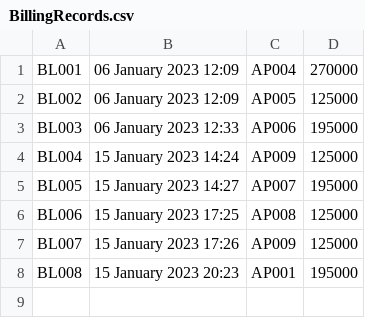
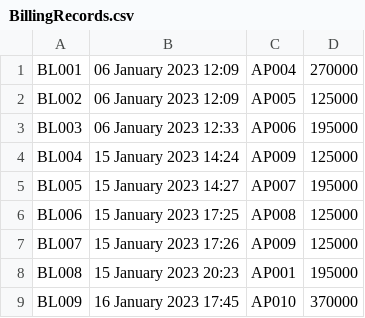
Before and after one commit to Scleepy/HospitalManagementSystem, a CSV file: src/Database/BillingRecords.csv, drawn as a sheet; the diff names each change by its address in the sheet, - before the commit and + after, or states it on an @@ line.

```diff
--- a/src/Database/BillingRecords.csv
+++ b/src/Database/BillingRecords.csv
+row 9: BL009 | 16 January 2023 17:45 | AP010 | 370000
```
Also changed, not shown: bin/Database/AppointmentRecords.csv, bin/Database/BillingRecords.csv, 21 other files.
